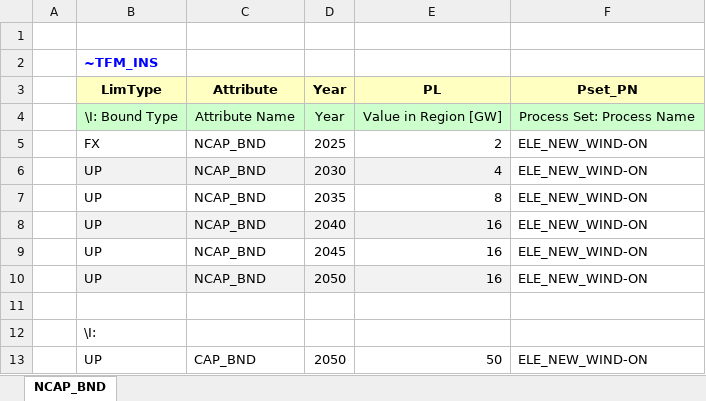
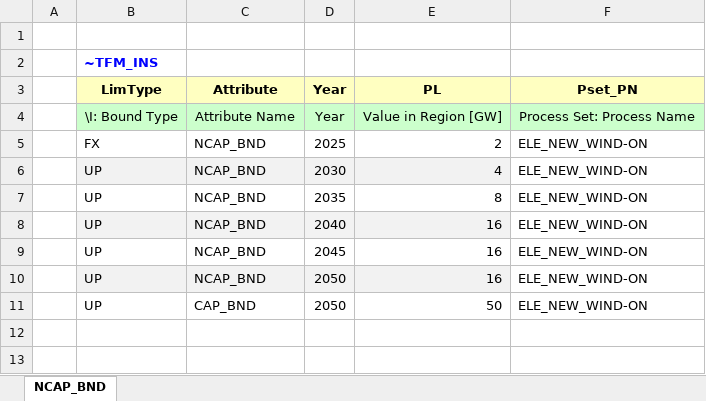
Before and after one commit to KubaP01/IERP, an Excel workbook: SuppXLS/Scen_NCAP_NUC.xlsx, sheet NCAP_BND, drawn as a sheet; values as stored, in another font and other column widths than the file's, no borders; the diff names each change by its address in the sheet, - before the commit and + after, or states it on an @@ line.

```diff
--- a/SuppXLS/Scen_NCAP_NUC.xlsx (sheet NCAP_BND)
+++ b/SuppXLS/Scen_NCAP_NUC.xlsx (sheet NCAP_BND)
-row 11: (empty)
-row 12:  | \I:
```
Also changed, not shown: 1 other file.
